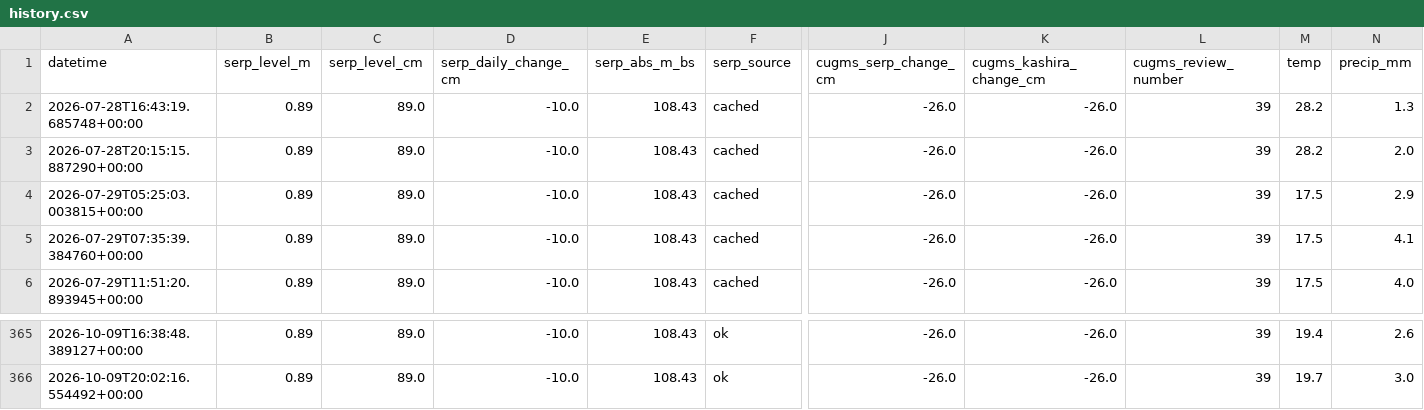
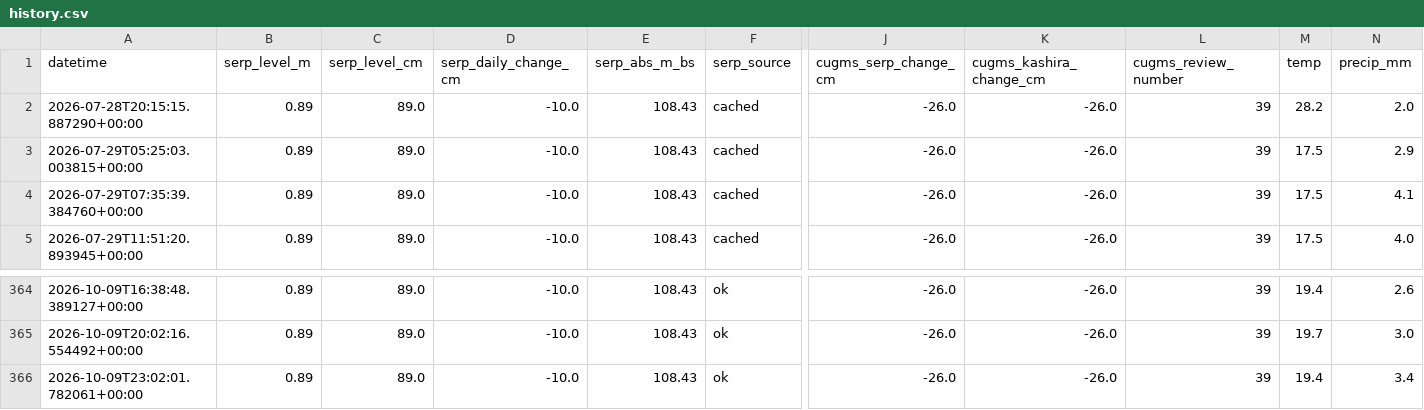
Before and after one commit to EM-from-Pu/oka-flood-monitor, a CSV file: docs/history.csv, drawn as a sheet; only a part is shown, gaps mark what is left out; removed rows and columns are numbered as before the commit, all else as after; rows hold the shown columns only; the diff names each change by its address in the sheet, - before the commit and + after, or states it on an @@ line.

```diff
--- a/docs/history.csv
+++ b/docs/history.csv
-row 2: 2026-07-28T16:43:19.685748+00:00 | 0.89 | 89.0 | -10.0 | 108.43 | cached | -26.0 | -26.0 | 39 | 28.2 | 1.3
+row 366: 2026-10-09T23:02:01.782061+00:00 | 0.89 | 89.0 | -10.0 | 108.43 | ok | -26.0 | -26.0 | 39 | 19.4 | 3.4
```
Also changed, not shown: 22 other files.
